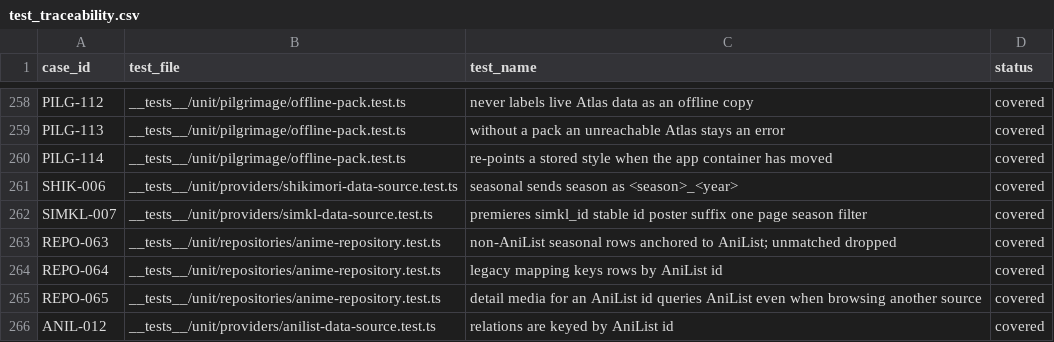
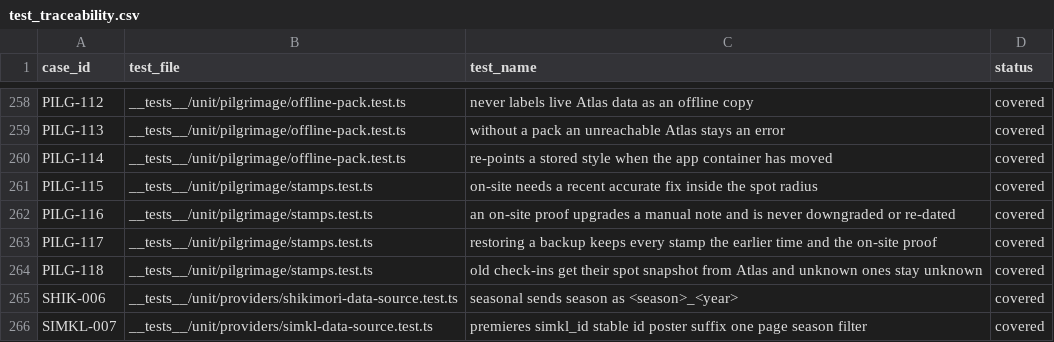
Before and after one commit to Aniseekr/aniseekr, a CSV file: docs/spec/test_traceability.csv, drawn as a sheet; only a part is shown, gaps mark what is left out; the shorter side is filled out with more unchanged rows; the diff names each change by its address in the sheet, - before the commit and + after, or states it on an @@ line.

```diff
--- a/docs/spec/test_traceability.csv
+++ b/docs/spec/test_traceability.csv
+row 261: PILG-115 | __tests__/unit/pilgrimage/stamps.test.ts | on-site needs a recent accurate fix inside the spot radius | covered
+row 262: PILG-116 | __tests__/unit/pilgrimage/stamps.test.ts | an on-site proof upgrades a manual note and is never downgraded or re-dated | covered
+row 263: PILG-117 | __tests__/unit/pilgrimage/stamps.test.ts | restoring a backup keeps every stamp the earlier time and the on-site proof | covered
+row 264: PILG-118 | __tests__/unit/pilgrimage/stamps.test.ts | old check-ins get their spot snapshot from Atlas and unknown ones stay unknown | covered
```
Also changed, not shown: docs/spec/test_cases.csv, 25 other files.
